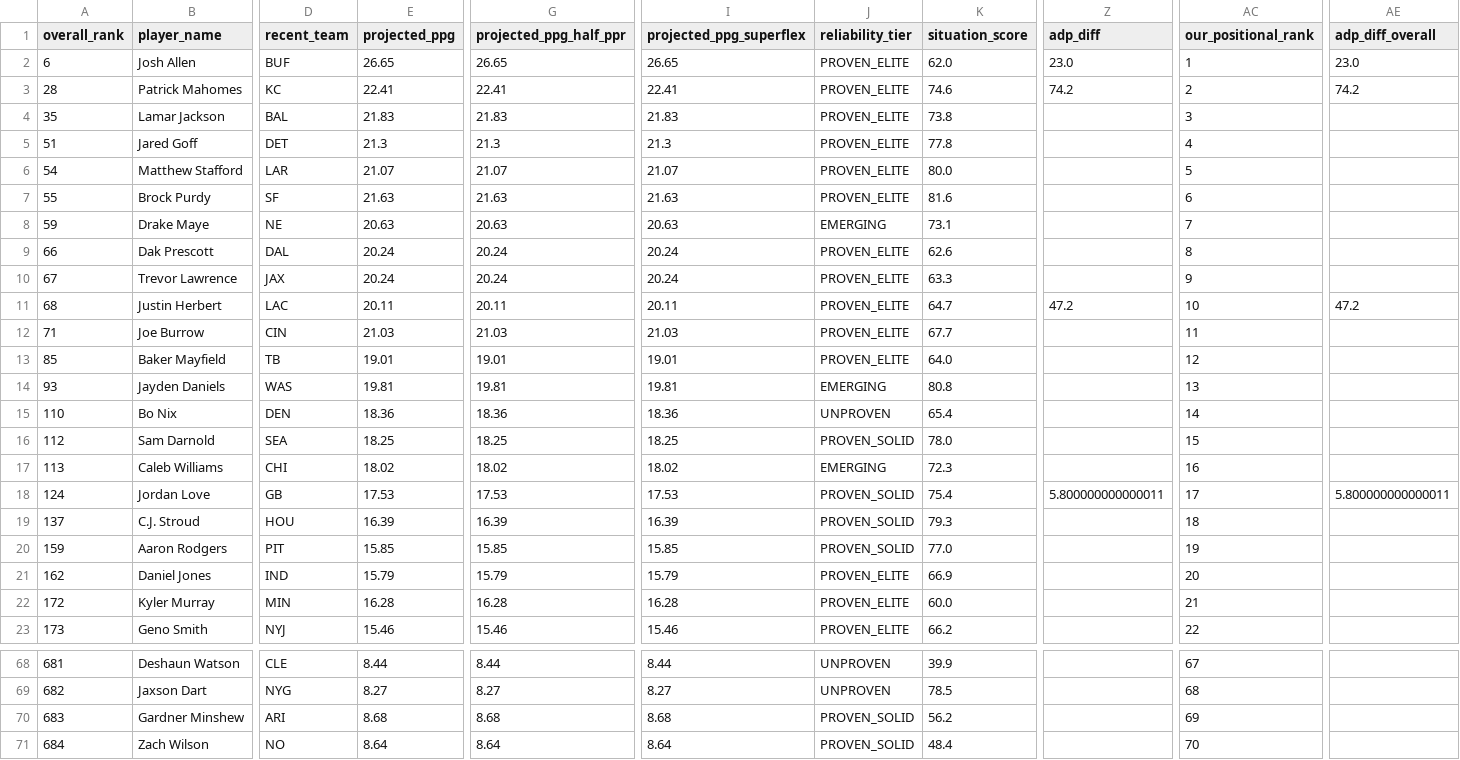
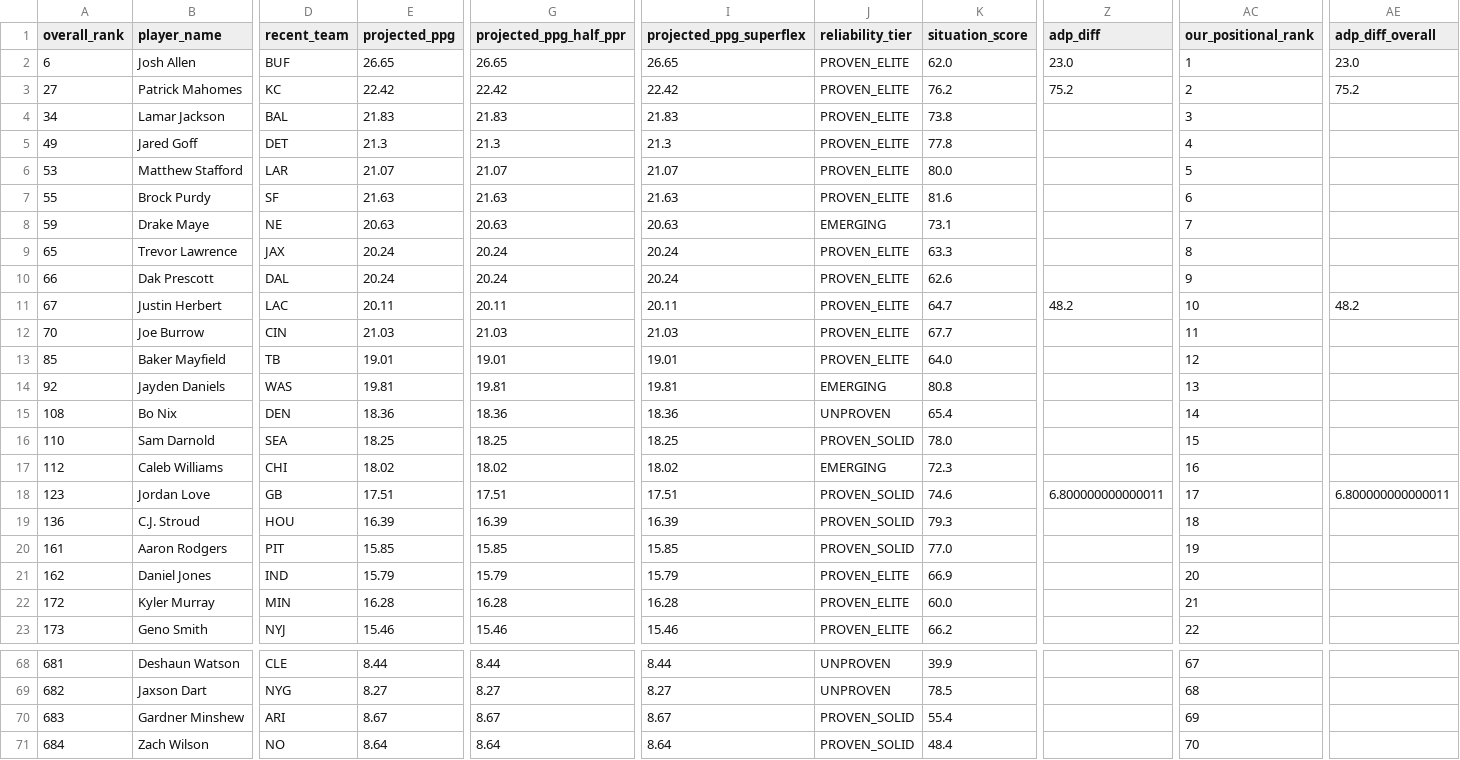
Before and after one commit to colorb41/gavfather-site, a CSV file: public/rankings/live_rankings_QB.csv, drawn as a sheet; only a part is shown, gaps mark what is left out; removed rows and columns are numbered as before the commit, all else as after; rows hold the shown columns only; the diff covers the shown part only; the diff names each change by its address in the sheet, - before the commit and + after, or states it on an @@ line.

```diff
--- a/public/rankings/live_rankings_QB.csv
+++ b/public/rankings/live_rankings_QB.csv
-A3 (overall_rank): 28
+A3 (overall_rank): 27
-E3 (projected_ppg): 22.41
+E3 (projected_ppg): 22.42
-G3 (projected_ppg_half_ppr): 22.41
+G3 (projected_ppg_half_ppr): 22.42
-I3 (projected_ppg_superflex): 22.41
+I3 (projected_ppg_superflex): 22.42
-K3 (situation_score): 74.6
+K3 (situation_score): 76.2
-Z3 (adp_diff): 74.2
+Z3 (adp_diff): 75.2
-AE3 (adp_diff_overall): 74.2
+AE3 (adp_diff_overall): 75.2
-A4 (overall_rank): 35
+A4 (overall_rank): 34
-A5 (overall_rank): 51
+A5 (overall_rank): 49
-A6 (overall_rank): 54
+A6 (overall_rank): 53
+row 9: 65 | Trevor Lawrence | JAX | 20.24 | 20.24 | 20.24 | PROVEN_ELITE | 63.3 |  | 8
-AC10 (our_positional_rank): 8
+AC10 (our_positional_rank): 9
-row 10: 67 | Trevor Lawrence | JAX | 20.24 | 20.24 | 20.24 | PROVEN_ELITE | 63.3 |  | 9
-A11 (overall_rank): 68
+A11 (overall_rank): 67
-Z11 (adp_diff): 47.2
+Z11 (adp_diff): 48.2
-AE11 (adp_diff_overall): 47.2
+AE11 (adp_diff_overall): 48.2
-A12 (overall_rank): 71
+A12 (overall_rank): 70
-A14 (overall_rank): 93
+A14 (overall_rank): 92
-A15 (overall_rank): 110
+A15 (overall_rank): 108
-A16 (overall_rank): 112
+A16 (overall_rank): 110
-A17 (overall_rank): 113
+A17 (overall_rank): 112
-A18 (overall_rank): 124
+A18 (overall_rank): 123
-E18 (projected_ppg): 17.53
+E18 (projected_ppg): 17.51
-G18 (projected_ppg_half_ppr): 17.53
+G18 (projected_ppg_half_ppr): 17.51
-I18 (projected_ppg_superflex): 17.53
+I18 (projected_ppg_superflex): 17.51
-K18 (situation_score): 75.4
+K18 (situation_score): 74.6
-Z18 (adp_diff): 5.800000000000011
+Z18 (adp_diff): 6.800000000000011
-AE18 (adp_diff_overall): 5.800000000000011
+AE18 (adp_diff_overall): 6.800000000000011
-A19 (overall_rank): 137
+A19 (overall_rank): 136
-A20 (overall_rank): 159
+A20 (overall_rank): 161
-E70 (projected_ppg): 8.68
+E70 (projected_ppg): 8.67
-G70 (projected_ppg_half_ppr): 8.68
+G70 (projected_ppg_half_ppr): 8.67
-I70 (projected_ppg_superflex): 8.68
+I70 (projected_ppg_superflex): 8.67
-K70 (situation_score): 56.2
+K70 (situation_score): 55.4
```
Also changed, not shown: 44 edited cells elsewhere in this file, public/rankings/core_rankings.csv, public/rankings/live_rankings.csv, 8 other files.
